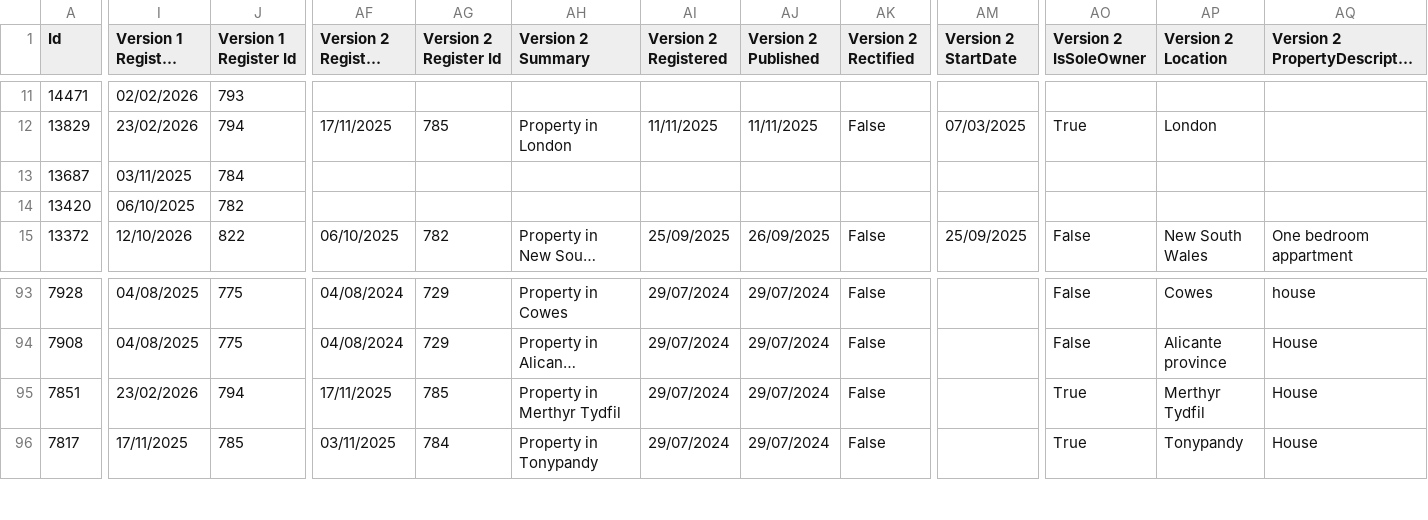
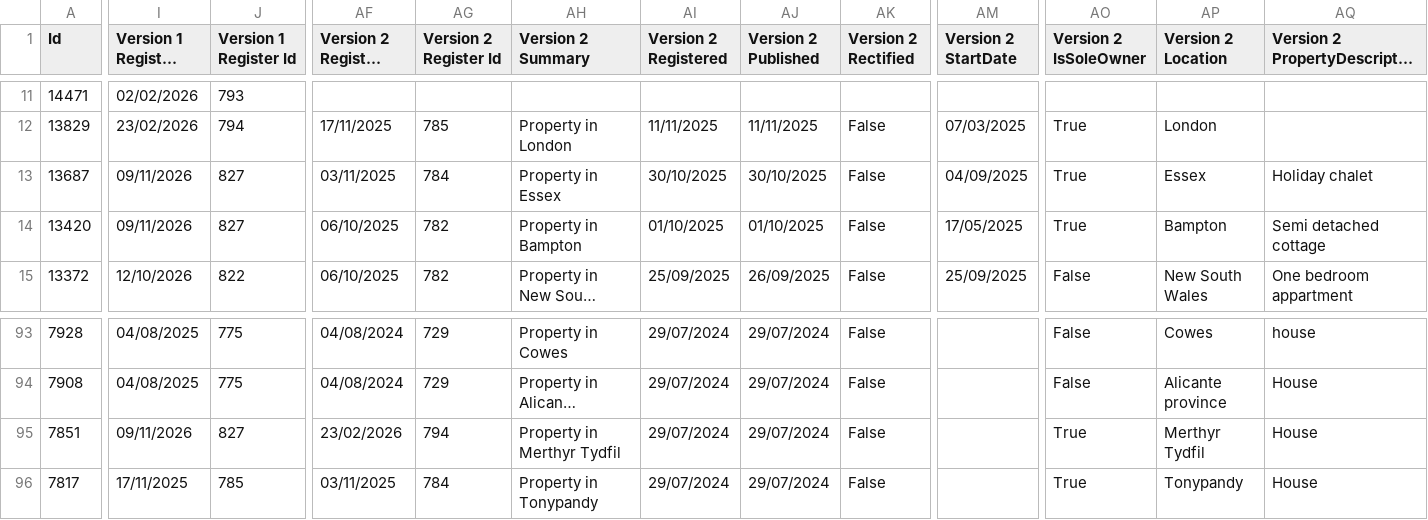
Before and after one commit to journostorymaker-alt/mps-register-tracker, a CSV file: data/raw/history/PublishedInterest-Category_Commons_6_Land and property (within or outside the UK).csv, drawn as a sheet; only a part is shown, gaps mark what is left out; long unchanged cells end in …; the diff covers the shown part only; the diff names each change by its address in the sheet, - before the commit and + after, or states it on an @@ line.

```diff
--- a/data/raw/history/PublishedInterest-Category_Commons_6_Land and property (within or outside the UK).csv
+++ b/data/raw/history/PublishedInterest-Category_Commons_6_Land and property (within or outside the UK).csv
-I13 (Version 1 Register Date): 03/11/2025
+I13 (Version 1 Register Date): 09/11/2026
-J13 (Version 1 Register Id): 784
+J13 (Version 1 Register Id): 827
-AF13 (Version 2 Register Date): (empty)
+AF13 (Version 2 Register Date): 03/11/2025
-AG13 (Version 2 Register Id): (empty)
+AG13 (Version 2 Register Id): 784
-AH13 (Version 2 Summary): (empty)
+AH13 (Version 2 Summary): Property in Essex
-AI13 (Version 2 Registered): (empty)
+AI13 (Version 2 Registered): 30/10/2025
-AJ13 (Version 2 Published): (empty)
+AJ13 (Version 2 Published): 30/10/2025
-AK13:AK14 (Version 2 Rectified): (empty)
+AK13:AK14 (Version 2 Rectified): False
-AM13 (Version 2 StartDate): (empty)
+AM13 (Version 2 StartDate): 04/09/2025
-AO13:AO14 (Version 2 IsSoleOwner): (empty)
+AO13:AO14 (Version 2 IsSoleOwner): True
-AP13 (Version 2 Location): (empty)
+AP13 (Version 2 Location): Essex
-AQ13 (Version 2 PropertyDescription): (empty)
+AQ13 (Version 2 PropertyDescription): Holiday chalet
-I14 (Version 1 Register Date): 06/10/2025
+I14 (Version 1 Register Date): 09/11/2026
-J14 (Version 1 Register Id): 782
+J14 (Version 1 Register Id): 827
-AF14 (Version 2 Register Date): (empty)
+AF14 (Version 2 Register Date): 06/10/2025
-AG14 (Version 2 Register Id): (empty)
+AG14 (Version 2 Register Id): 782
-AH14 (Version 2 Summary): (empty)
+AH14 (Version 2 Summary): Property in Bampton
-AI14 (Version 2 Registered): (empty)
+AI14 (Version 2 Registered): 01/10/2025
-AJ14 (Version 2 Published): (empty)
+AJ14 (Version 2 Published): 01/10/2025
-AM14 (Version 2 StartDate): (empty)
+AM14 (Version 2 StartDate): 17/05/2025
-AP14 (Version 2 Location): (empty)
+AP14 (Version 2 Location): Bampton
-AQ14 (Version 2 PropertyDescription): (empty)
+AQ14 (Version 2 PropertyDescription): Semi detached cottage
-I95 (Version 1 Register Date): 23/02/2026
+I95 (Version 1 Register Date): 09/11/2026
-J95 (Version 1 Register Id): 794
+J95 (Version 1 Register Id): 827
-AF95 (Version 2 Register Date): 17/11/2025
+AF95 (Version 2 Register Date): 23/02/2026
-AG95 (Version 2 Register Id): 785
+AG95 (Version 2 Register Id): 794
```
Also changed, not shown: 88 edited cells elsewhere in this file, data/raw/history/PublishedInterest-Category_Commons_1.2_Employment and earnings - Ongoing paid employment.csv, data/raw/history/PublishedInterest-Category_Commons_1_Employment and earnings.csv, 18 other files.
